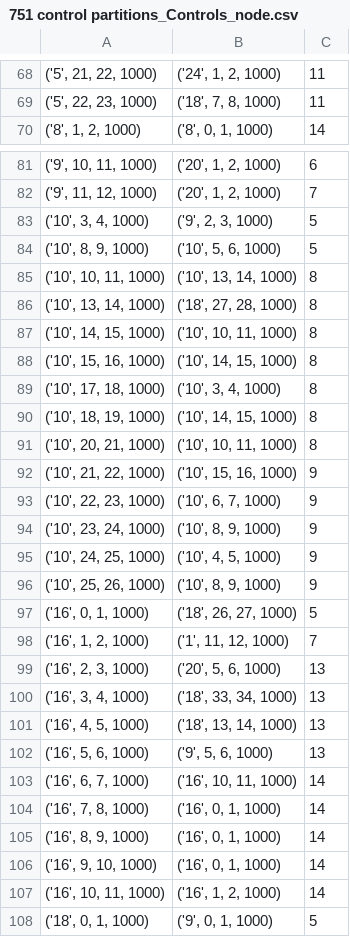
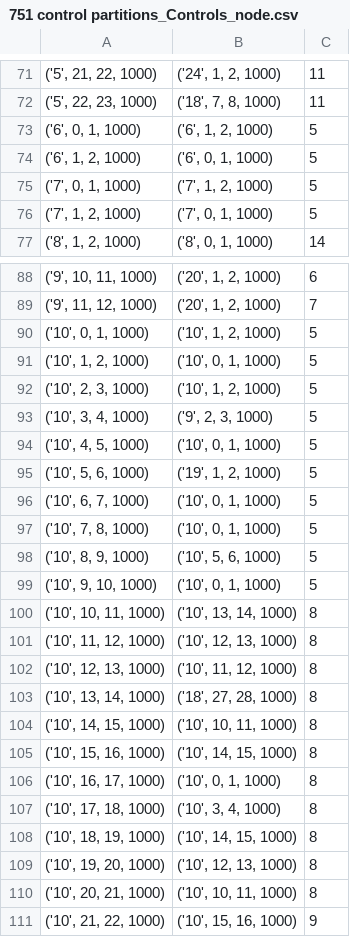
Before and after one commit to britzinger/unh_mod1.0, a CSV file: csv/751 control partitions_Controls_node.csv, drawn as a sheet; only a part is shown, gaps mark what is left out; the shorter side is filled out with more unchanged rows; the diff covers the shown part only.

```diff
--- a/csv/751 control partitions_Controls_node.csv
+++ b/csv/751 control partitions_Controls_node.csv
@@ -69,2 +72,6 @@
 "('5', 22, 23, 1000)","('18', 7, 8, 1000)",11
+"('6', 0, 1, 1000)","('6', 1, 2, 1000)",5
+"('6', 1, 2, 1000)","('6', 0, 1, 1000)",5
+"('7', 0, 1, 1000)","('7', 1, 2, 1000)",5
+"('7', 1, 2, 1000)","('7', 0, 1, 1000)",5
 "('8', 1, 2, 1000)","('8', 0, 1, 1000)",14
@@ -82,5 +89,15 @@
 "('9', 11, 12, 1000)","('20', 1, 2, 1000)",7
+"('10', 0, 1, 1000)","('10', 1, 2, 1000)",5
+"('10', 1, 2, 1000)","('10', 0, 1, 1000)",5
+"('10', 2, 3, 1000)","('10', 1, 2, 1000)",5
 "('10', 3, 4, 1000)","('9', 2, 3, 1000)",5
+"('10', 4, 5, 1000)","('10', 0, 1, 1000)",5
+"('10', 5, 6, 1000)","('19', 1, 2, 1000)",5
+"('10', 6, 7, 1000)","('10', 0, 1, 1000)",5
+"('10', 7, 8, 1000)","('10', 0, 1, 1000)",5
 "('10', 8, 9, 1000)","('10', 5, 6, 1000)",5
+"('10', 9, 10, 1000)","('10', 0, 1, 1000)",5
 "('10', 10, 11, 1000)","('10', 13, 14, 1000)",8
+"('10', 11, 12, 1000)","('10', 12, 13, 1000)",8
+"('10', 12, 13, 1000)","('10', 11, 12, 1000)",8
 "('10', 13, 14, 1000)","('18', 27, 28, 1000)",8
@@ -88,4 +105,6 @@
 "('10', 15, 16, 1000)","('10', 14, 15, 1000)",8
+"('10', 16, 17, 1000)","('10', 0, 1, 1000)",8
 "('10', 17, 18, 1000)","('10', 3, 4, 1000)",8
 "('10', 18, 19, 1000)","('10', 14, 15, 1000)",8
+"('10', 19, 20, 1000)","('10', 12, 13, 1000)",8
 "('10', 20, 21, 1000)","('10', 10, 11, 1000)",8
```
Also changed, not shown: 39 added rows elsewhere in this file, csv/751 blast_Blast_node.csv, csv/751 nonblast partitions_Nonblast _node.csv, 7 other files.
